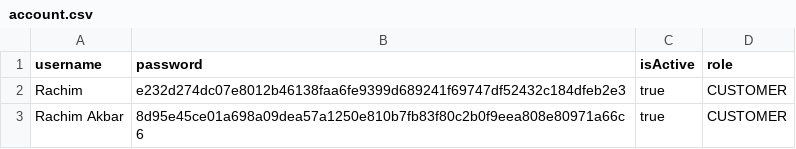
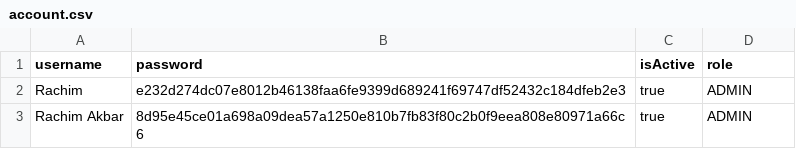
Before and after one commit to cybercrym-crying/Manajemen-Tiket-Pesawat, a CSV file: data/account.csv, drawn as a sheet.

Commit message:
feat : complete procedure admin menu

```diff
--- a/data/account.csv
+++ b/data/account.csv
@@ -1,3 +1,3 @@
 username,password,isActive,role
-Rachim,e232d274dc07e8012b46138faa6fe9399d689241f69747df52432c184dfeb2e3,true,CUSTOMER
-Rachim Akbar,8d95e45ce01a698a09dea57a1250e810b7fb83f80c2b0f9eea808e80971a66c6,true,CUSTOMER
+Rachim,e232d274dc07e8012b46138faa6fe9399d689241f69747df52432c184dfeb2e3,true,ADMIN
+Rachim Akbar,8d95e45ce01a698a09dea57a1250e810b7fb83f80c2b0f9eea808e80971a66c6,true,ADMIN
```
Also changed, not shown: 2 other files.
